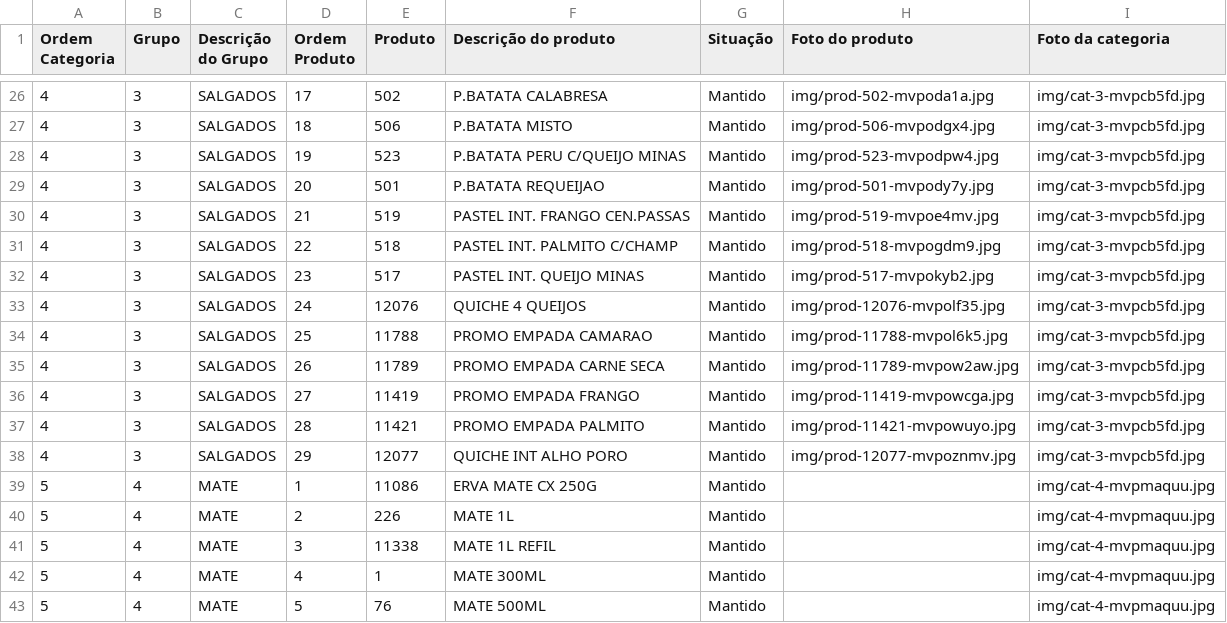
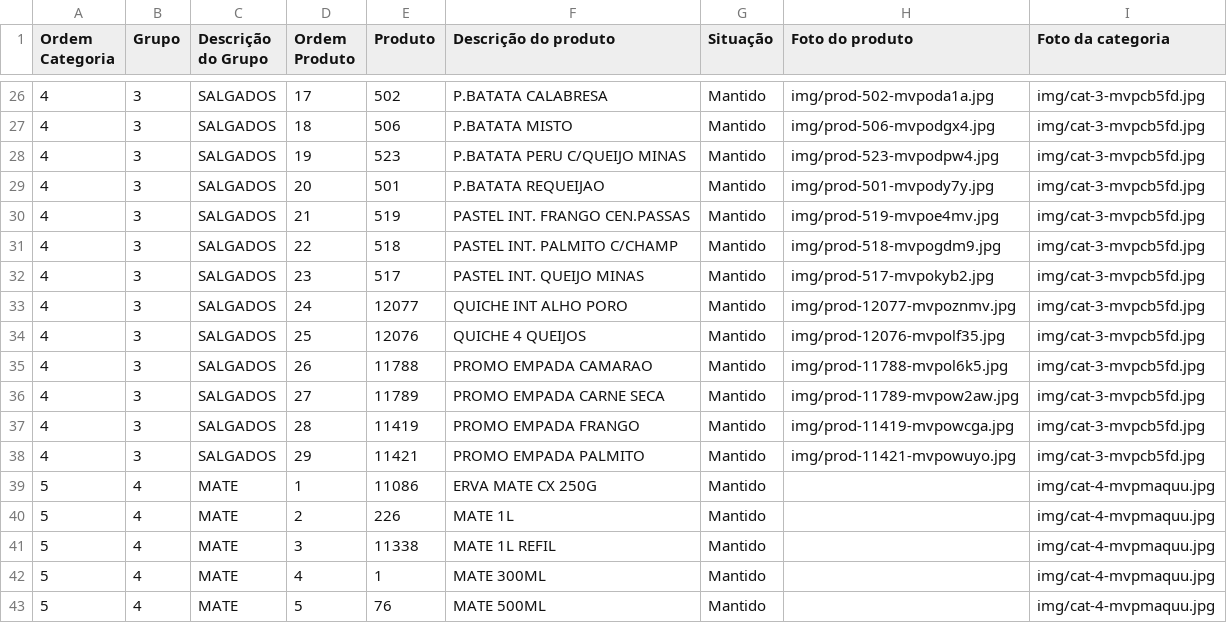
Before and after one commit to Ucasplayer/organizador-pdv-megamatte, a CSV file: data/pdv-final.csv, drawn as a sheet; only a part is shown, gaps mark what is left out.

Commit message:
Mudou a ordem dos produtos em SALGADOS

```diff
--- a/data/pdv-final.csv
+++ b/data/pdv-final.csv
@@ -32,8 +32,8 @@
 "4";"3";"SALGADOS";"23";"517";"PASTEL INT. QUEIJO MINAS";"Mantido";"img/prod-517-mvpokyb2.jpg";"img/cat-3-mvpcb5fd.jpg"
-"4";"3";"SALGADOS";"24";"12076";"QUICHE 4 QUEIJOS";"Mantido";"img/prod-12076-mvpolf35.jpg";"img/cat-3-mvpcb5fd.jpg"
-"4";"3";"SALGADOS";"25";"11788";"PROMO EMPADA CAMARAO";"Mantido";"img/prod-11788-mvpol6k5.jpg";"img/cat-3-mvpcb5fd.jpg"
-"4";"3";"SALGADOS";"26";"11789";"PROMO EMPADA CARNE SECA";"Mantido";"img/prod-11789-mvpow2aw.jpg";"img/cat-3-mvpcb5fd.jpg"
-"4";"3";"SALGADOS";"27";"11419";"PROMO EMPADA FRANGO";"Mantido";"img/prod-11419-mvpowcga.jpg";"img/cat-3-mvpcb5fd.jpg"
-"4";"3";"SALGADOS";"28";"11421";"PROMO EMPADA PALMITO";"Mantido";"img/prod-11421-mvpowuyo.jpg";"img/cat-3-mvpcb5fd.jpg"
-"4";"3";"SALGADOS";"29";"12077";"QUICHE INT ALHO PORO";"Mantido";"img/prod-12077-mvpoznmv.jpg";"img/cat-3-mvpcb5fd.jpg"
+"4";"3";"SALGADOS";"24";"12077";"QUICHE INT ALHO PORO";"Mantido";"img/prod-12077-mvpoznmv.jpg";"img/cat-3-mvpcb5fd.jpg"
+"4";"3";"SALGADOS";"25";"12076";"QUICHE 4 QUEIJOS";"Mantido";"img/prod-12076-mvpolf35.jpg";"img/cat-3-mvpcb5fd.jpg"
+"4";"3";"SALGADOS";"26";"11788";"PROMO EMPADA CAMARAO";"Mantido";"img/prod-11788-mvpol6k5.jpg";"img/cat-3-mvpcb5fd.jpg"
+"4";"3";"SALGADOS";"27";"11789";"PROMO EMPADA CARNE SECA";"Mantido";"img/prod-11789-mvpow2aw.jpg";"img/cat-3-mvpcb5fd.jpg"
+"4";"3";"SALGADOS";"28";"11419";"PROMO EMPADA FRANGO";"Mantido";"img/prod-11419-mvpowcga.jpg";"img/cat-3-mvpcb5fd.jpg"
+"4";"3";"SALGADOS";"29";"11421";"PROMO EMPADA PALMITO";"Mantido";"img/prod-11421-mvpowuyo.jpg";"img/cat-3-mvpcb5fd.jpg"
 "5";"4";"MATE";"1";"11086";"ERVA MATE CX 250G";"Mantido";"";"img/cat-4-mvpmaquu.jpg"
```
Also changed, not shown: 2 other files.
